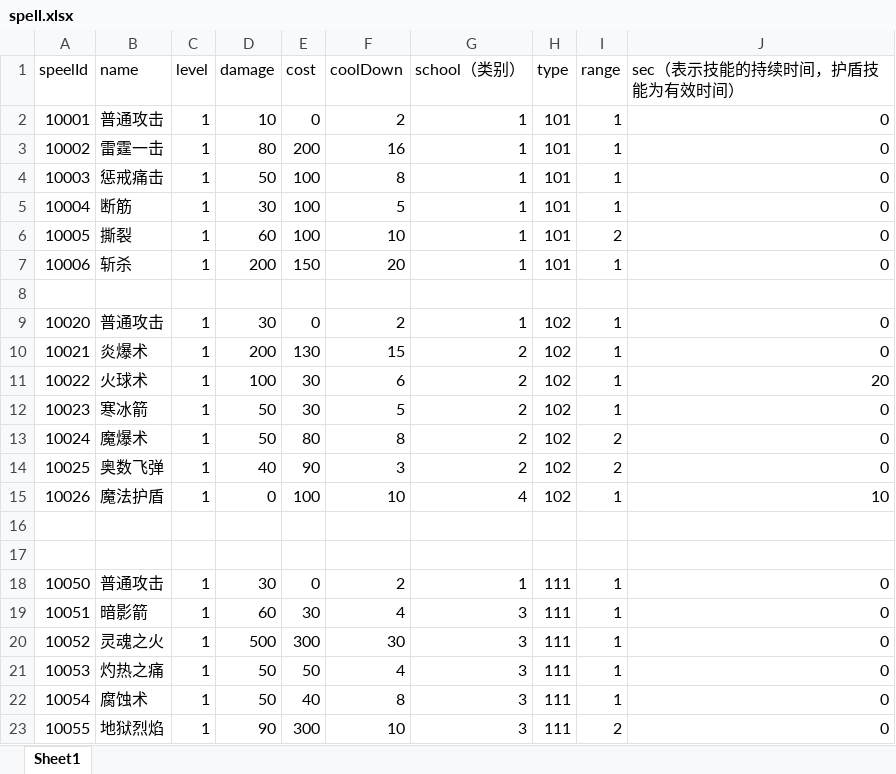
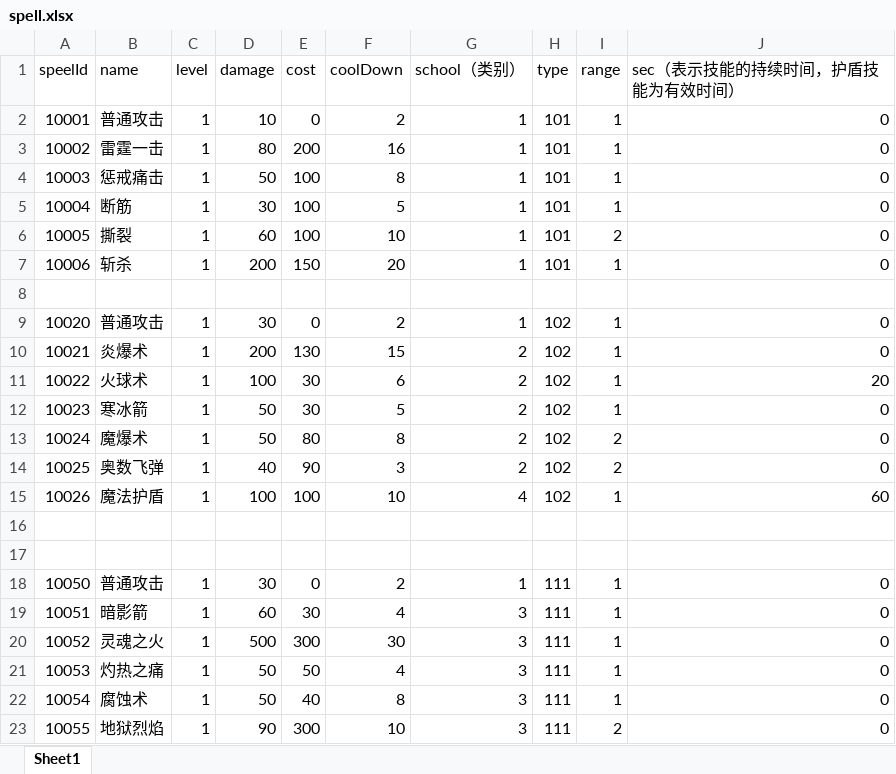
Before and after one commit to Heiku/gameserver, an Excel workbook: src/main/resources/csv/spell.xlsx, sheet Sheet1, drawn as a sheet; values as stored, in another font and other column widths than the file's, no borders; the diff names each change by its address in the sheet, - before the commit and + after, or states it on an @@ line.

```diff
--- a/src/main/resources/csv/spell.xlsx (sheet Sheet1)
+++ b/src/main/resources/csv/spell.xlsx (sheet Sheet1)
-D15 (damage): 0
+D15 (damage): 100
-J15 (sec（表示技能的持续时间，护盾技能为有效时间）): 10
+J15 (sec（表示技能的持续时间，护盾技能为有效时间）): 60
```
Also changed, not shown: 24 other files.
